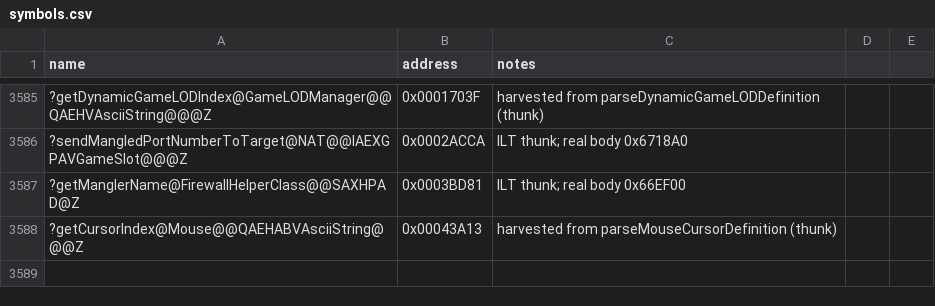
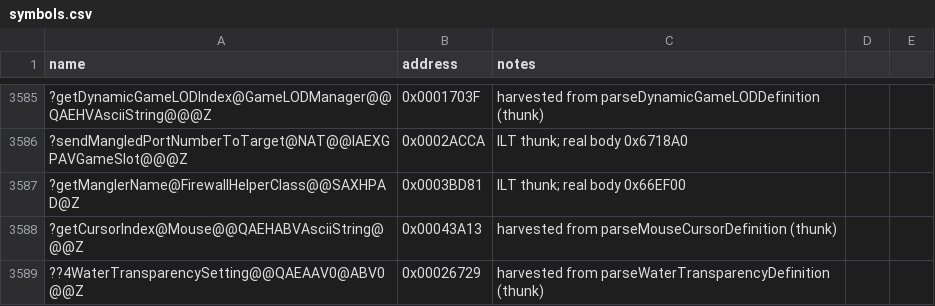
Before and after one commit to Doble-K/Open-BFME-1, a CSV file: reverse/symbols.csv, drawn as a sheet; only a part is shown, gaps mark what is left out; the diff names each change by its address in the sheet, - before the commit and + after, or states it on an @@ line.

Commit message:
land INI::parseWaterTransparencyDefinition (287B), and pin BFME's setting layout
BFME's WaterTransparencySetting is 0x40 bytes where Zero Hour's is 0x48 -- the
allocation is a literal push 0x40 -- because it drops the five skybox texture
names and puts a RiverTransparencyMultiplier at 0x34 plus two more words. The
field table at 0x010F6CD0 confirms the visible half: seven fields ending at
RiverTransparencyMultiplier, and nothing for the two words after it, so those
are runtime-only state.

The function itself stops after initFromINI. Zero Hour follows it with the
skybox fix-up that walks the original and the override side by side, replacing
textures in the model; retail has no trace of that, which is consistent with the
members being gone rather than the code being compiled out.

Two smaller things. The opening test is the OVERRIDE<T> conversion, not a raw
null check -- it recurses to the final override first, which is why retail loads
the raw pointer, tests it, and only then walks the chain. And the duplicate case
throws INIException(3, "WaterTransparency found twice") rather than Zero Hour's
bare INI_INVALID_DATA, matching every other BFME guard found so far.

New TU-scoped shim reference/shims/water carries the layout; INIWater.cpp's seven
existing rows are all pointer-level OVERRIDE/Overridable helpers and are
unaffected. Pins WaterTransparencySetting::operator=.

```diff
--- a/reverse/symbols.csv
+++ b/reverse/symbols.csv
+row 3589: ??4WaterTransparencySetting@@QAEAAV0@ABV0@@Z | 0x00026729 | harvested from parseWaterTransparencyDefinition (thunk)
```
Also changed, not shown: 3 other files.
